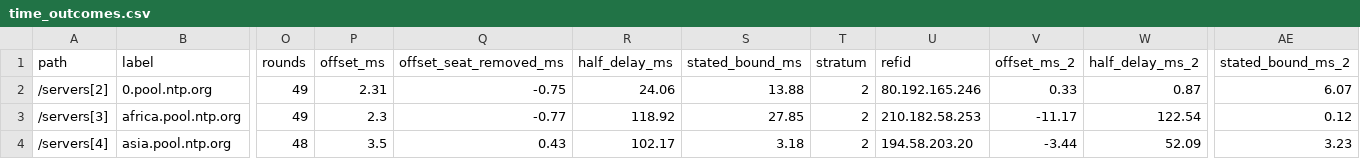
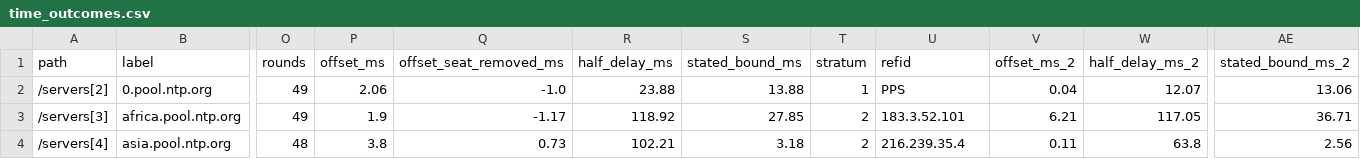
Before and after one commit to indahl-ai/indahl.ai, a CSV file: time/time_outcomes.csv, drawn as a sheet; only a part is shown, gaps mark what is left out; the diff covers the shown part only; the diff names each change by its address in the sheet, - before the commit and + after, or states it on an @@ line.

```diff
--- a/time/time_outcomes.csv
+++ b/time/time_outcomes.csv
-P2 (offset_ms): 2.31
+P2 (offset_ms): 2.06
-Q2 (offset_seat_removed_ms): -0.75
+Q2 (offset_seat_removed_ms): -1.0
-R2 (half_delay_ms): 24.06
+R2 (half_delay_ms): 23.88
-T2 (stratum): 2
+T2 (stratum): 1
-U2 (refid): 80.192.165.246
+U2 (refid): PPS
-V2 (offset_ms_2): 0.33
+V2 (offset_ms_2): 0.04
-W2 (half_delay_ms_2): 0.87
+W2 (half_delay_ms_2): 12.07
-AE2 (stated_bound_ms_2): 6.07
+AE2 (stated_bound_ms_2): 13.06
-P3 (offset_ms): 2.3
+P3 (offset_ms): 1.9
-Q3 (offset_seat_removed_ms): -0.77
+Q3 (offset_seat_removed_ms): -1.17
-U3 (refid): 210.182.58.253
+U3 (refid): 183.3.52.101
-V3 (offset_ms_2): -11.17
+V3 (offset_ms_2): 6.21
-W3 (half_delay_ms_2): 122.54
+W3 (half_delay_ms_2): 117.05
-AE3 (stated_bound_ms_2): 0.12
+AE3 (stated_bound_ms_2): 36.71
-P4 (offset_ms): 3.5
+P4 (offset_ms): 3.8
-Q4 (offset_seat_removed_ms): 0.43
+Q4 (offset_seat_removed_ms): 0.73
-R4 (half_delay_ms): 102.17
+R4 (half_delay_ms): 102.21
-U4 (refid): 194.58.203.20
+U4 (refid): 216.239.35.4
-V4 (offset_ms_2): -3.44
+V4 (offset_ms_2): 0.11
-W4 (half_delay_ms_2): 52.09
+W4 (half_delay_ms_2): 63.8
-AE4 (stated_bound_ms_2): 3.23
+AE4 (stated_bound_ms_2): 2.56
```
Also changed, not shown: 161 edited cells elsewhere in this file, forecast/forecast_outcomes.csv, 39 other files.
